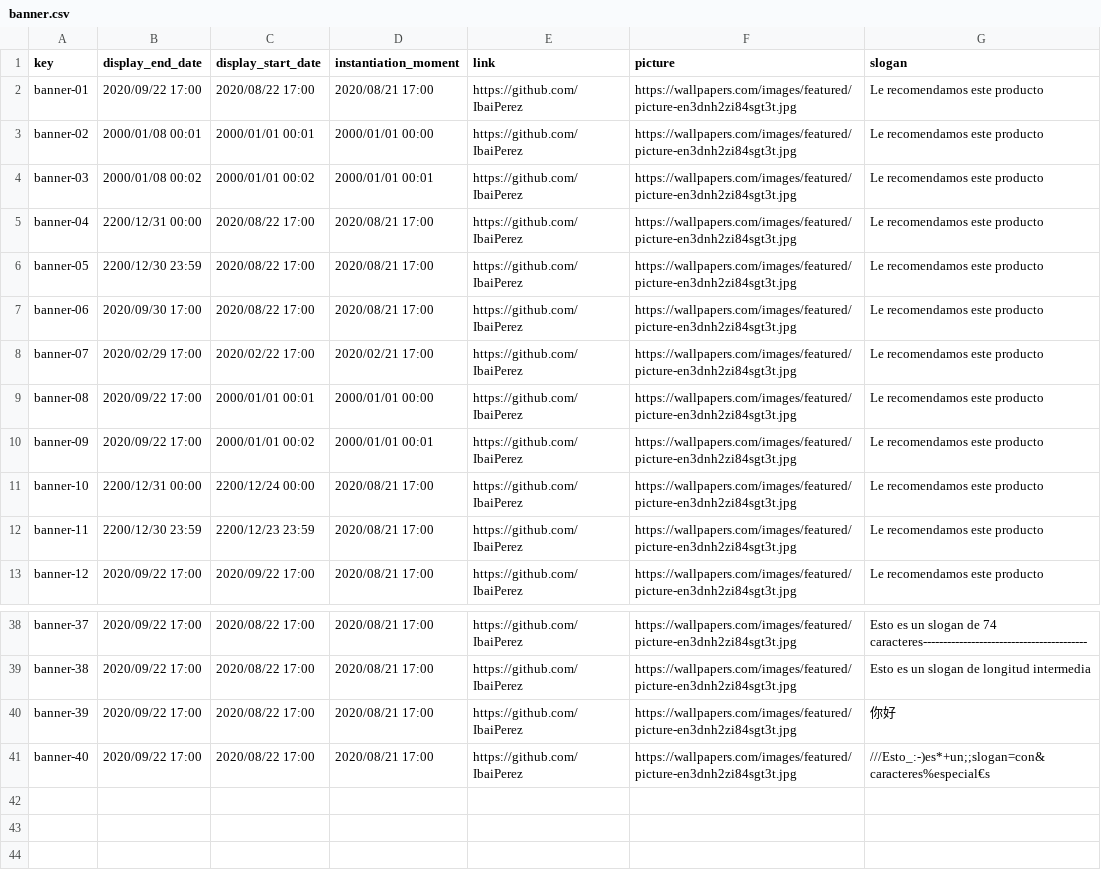
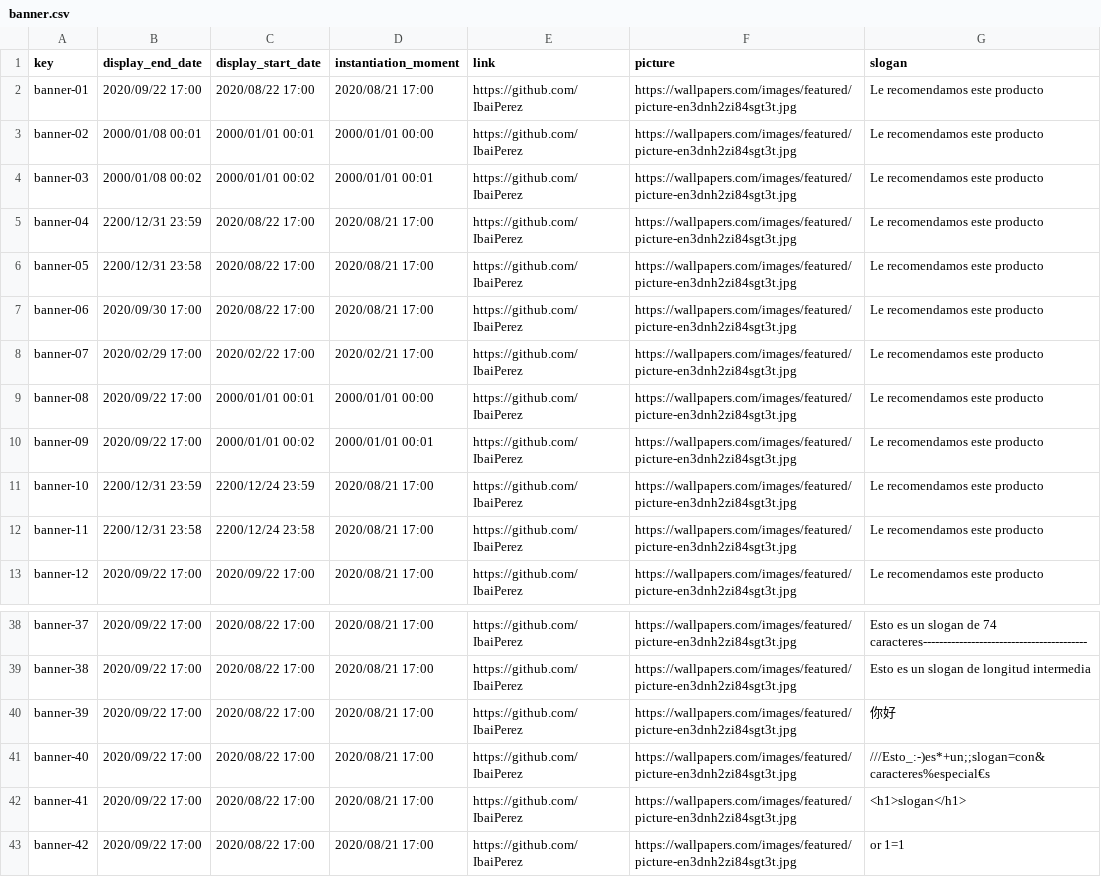
Before and after one commit to alvaroChico2408/Acme-SF-D04, a CSV file: src/main/webapp/WEB-INF/resources/sample-data/banner.csv, drawn as a sheet; only a part is shown, gaps mark what is left out.

```diff
--- a/src/main/webapp/WEB-INF/resources/sample-data/banner.csv
+++ b/src/main/webapp/WEB-INF/resources/sample-data/banner.csv
@@ -4,4 +4,4 @@ banner-02,2000/01/08 00:01,2000/01/01 00:01,2000/01/01 00:00,https://github.com/
 banner-03,2000/01/08 00:02,2000/01/01 00:02,2000/01/01 00:01,https://github.com/IbaiPerez,https://wallpapers.com/images/featured/picture-en3dnh2zi84sgt3t.jpg,Le recomendamos este producto
-banner-04,2200/12/31 00:00,2020/08/22 17:00,2020/08/21 17:00,https://github.com/IbaiPerez,https://wallpapers.com/images/featured/picture-en3dnh2zi84sgt3t.jpg,Le recomendamos este producto
-banner-05,2200/12/30 23:59,2020/08/22 17:00,2020/08/21 17:00,https://github.com/IbaiPerez,https://wallpapers.com/images/featured/picture-en3dnh2zi84sgt3t.jpg,Le recomendamos este producto
+banner-04,2200/12/31 23:59,2020/08/22 17:00,2020/08/21 17:00,https://github.com/IbaiPerez,https://wallpapers.com/images/featured/picture-en3dnh2zi84sgt3t.jpg,Le recomendamos este producto
+banner-05,2200/12/31 23:58,2020/08/22 17:00,2020/08/21 17:00,https://github.com/IbaiPerez,https://wallpapers.com/images/featured/picture-en3dnh2zi84sgt3t.jpg,Le recomendamos este producto
 banner-06,2020/09/30 17:00,2020/08/22 17:00,2020/08/21 17:00,https://github.com/IbaiPerez,https://wallpapers.com/images/featured/picture-en3dnh2zi84sgt3t.jpg,Le recomendamos este producto
@@ -10,4 +10,4 @@ banner-08,2020/09/22 17:00,2000/01/01 00:01,2000/01/01 00:00,https://github.com/
 banner-09,2020/09/22 17:00,2000/01/01 00:02,2000/01/01 00:01,https://github.com/IbaiPerez,https://wallpapers.com/images/featured/picture-en3dnh2zi84sgt3t.jpg,Le recomendamos este producto
-banner-10,2200/12/31 00:00,2200/12/24 00:00,2020/08/21 17:00,https://github.com/IbaiPerez,https://wallpapers.com/images/featured/picture-en3dnh2zi84sgt3t.jpg,Le recomendamos este producto
-banner-11,2200/12/30 23:59,2200/12/23 23:59,2020/08/21 17:00,https://github.com/IbaiPerez,https://wallpapers.com/images/featured/picture-en3dnh2zi84sgt3t.jpg,Le recomendamos este producto
+banner-10,2200/12/31 23:59,2200/12/24 23:59,2020/08/21 17:00,https://github.com/IbaiPerez,https://wallpapers.com/images/featured/picture-en3dnh2zi84sgt3t.jpg,Le recomendamos este producto
+banner-11,2200/12/31 23:58,2200/12/24 23:58,2020/08/21 17:00,https://github.com/IbaiPerez,https://wallpapers.com/images/featured/picture-en3dnh2zi84sgt3t.jpg,Le recomendamos este producto
 banner-12,2020/09/22 17:00,2020/09/22 17:00,2020/08/21 17:00,https://github.com/IbaiPerez,https://wallpapers.com/images/featured/picture-en3dnh2zi84sgt3t.jpg,Le recomendamos este producto
@@ -41 +41,3 @@ banner-39,2020/09/22 17:00,2020/08/22 17:00,2020/08/21 17:00,https://github.com/
 banner-40,2020/09/22 17:00,2020/08/22 17:00,2020/08/21 17:00,https://github.com/IbaiPerez,https://wallpapers.com/images/featured/picture-en3dnh2zi84sgt3t.jpg,///Esto_:-)es*+un;;slogan=con&caracteres%especial€s
+banner-41,2020/09/22 17:00,2020/08/22 17:00,2020/08/21 17:00,https://github.com/IbaiPerez,https://wallpapers.com/images/featured/picture-en3dnh2zi84sgt3t.jpg,<h1>slogan</h1>
+banner-42,2020/09/22 17:00,2020/08/22 17:00,2020/08/21 17:00,https://github.com/IbaiPerez,https://wallpapers.com/images/featured/picture-en3dnh2zi84sgt3t.jpg,or 1=1
```
Also changed, not shown: src/main/webapp/WEB-INF/resources/sample-data/auditor.csv, src/main/webapp/WEB-INF/resources/sample-data/code-audit.csv, 3 other files.
